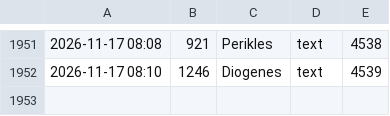
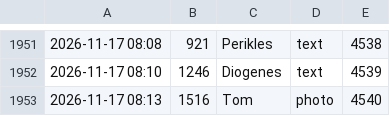
Before and after one commit to tramour-cmyk/androidapp_rpg_bornim, a TSV file: meldungen.tsv, drawn as a sheet; only a part is shown, gaps mark what is left out.

Commit message:
Meldung 1516 (Tom)

```diff
--- a/meldungen.tsv
+++ b/meldungen.tsv
@@ -1952 +1952,2 @@
 2026-11-17 08:10	1246	Diogenes	text	4539
+2026-11-17 08:13	1516	Tom	photo	4540
```
